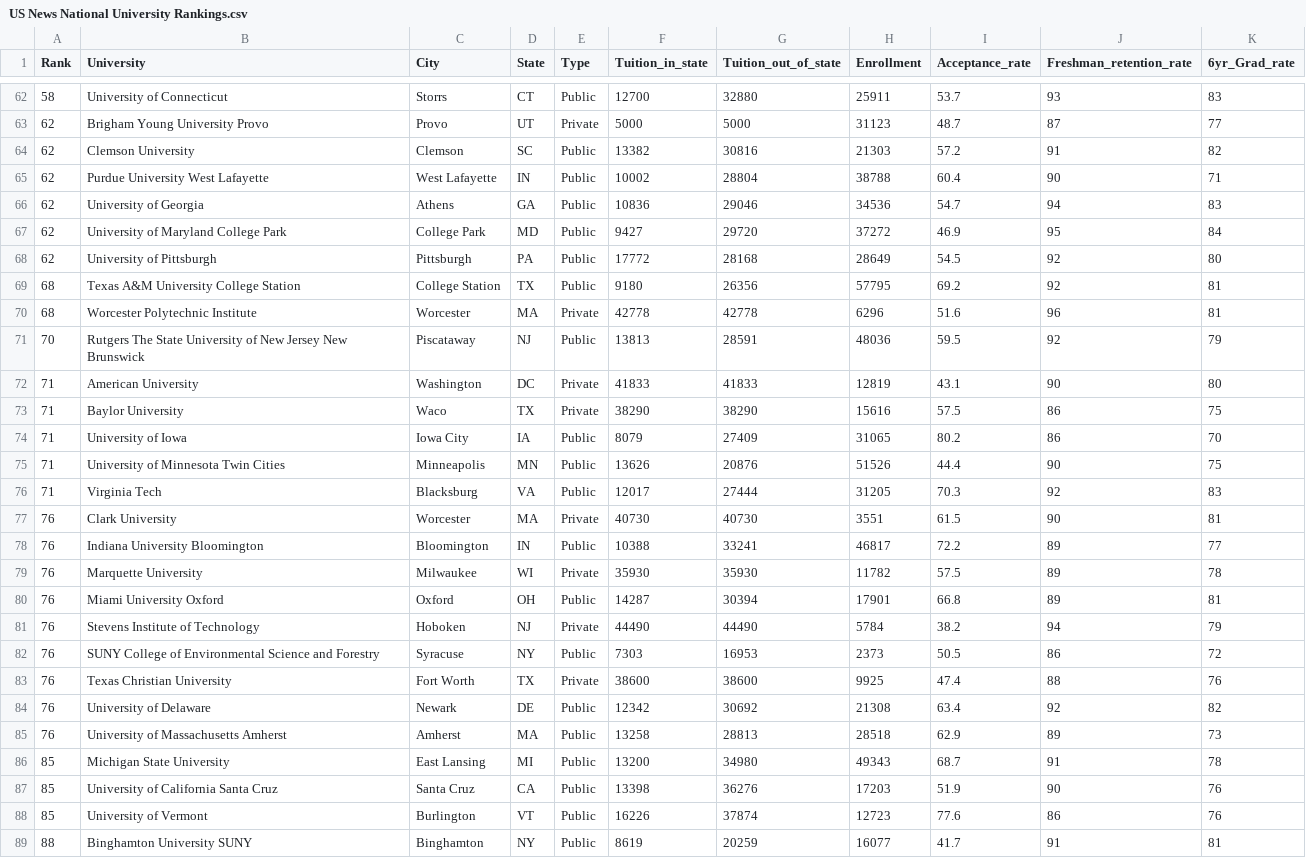
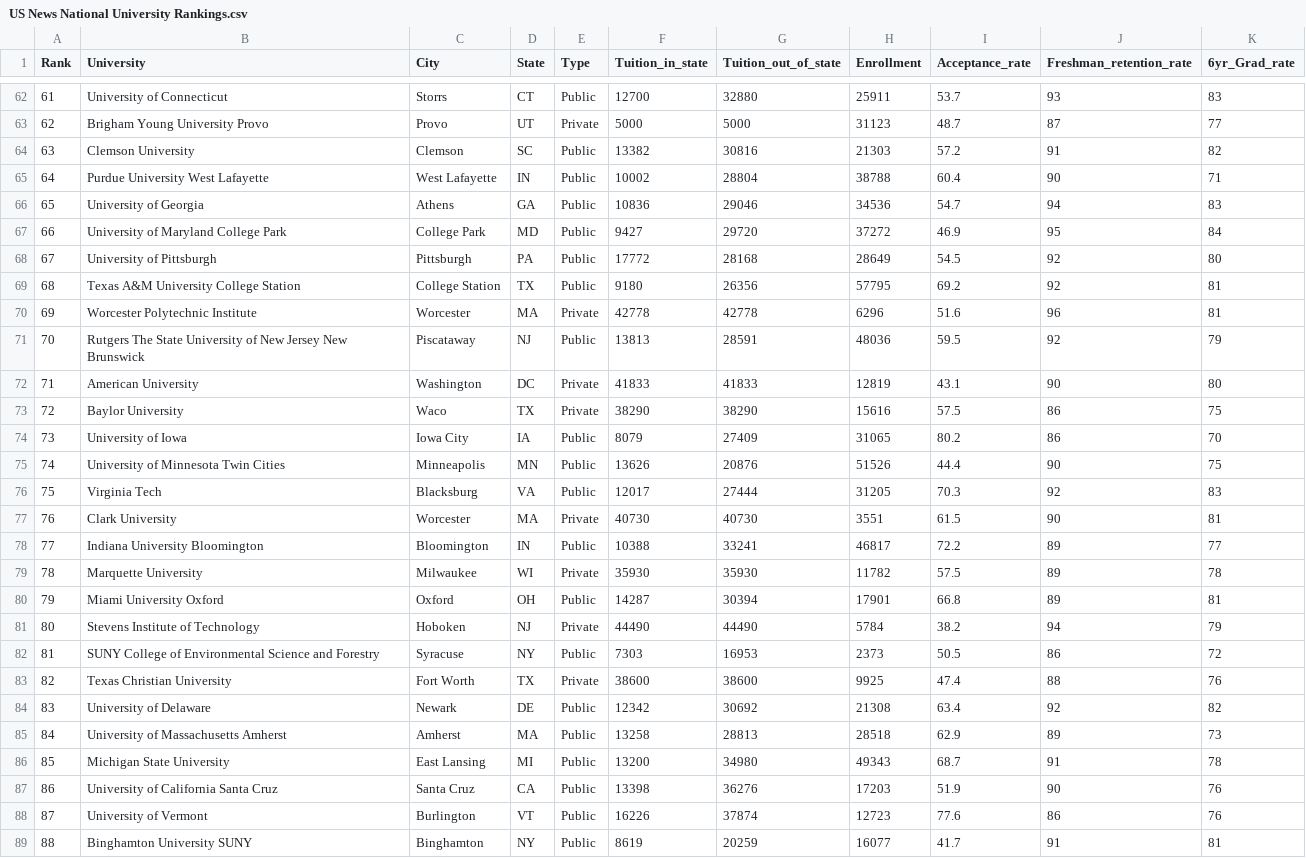
Before and after one commit to Cody011/CS260-Project---University-Rankings, a CSV file: US News National University Rankings.csv, drawn as a sheet; only a part is shown, gaps mark what is left out; the diff covers the shown part only.

```diff
--- a/US News National University Rankings.csv
+++ b/US News National University Rankings.csv
@@ -62,28 +62,28 @@ Rank,University,City,State,Type,Tuition_in_state,Tuition_out_of_state,Enrollment
-58,University of Connecticut,Storrs,CT,Public,12700,32880,25911,53.7,93,83
+61,University of Connecticut,Storrs,CT,Public,12700,32880,25911,53.7,93,83
 62,Brigham Young University Provo,Provo,UT,Private,5000,5000,31123,48.7,87,77
-62,Clemson University,Clemson,SC,Public,13382,30816,21303,57.2,91,82
-62,Purdue University West Lafayette,West Lafayette,IN,Public,10002,28804,38788,60.4,90,71
-62,University of Georgia,Athens,GA,Public,10836,29046,34536,54.7,94,83
-62,University of Maryland College Park,College Park,MD,Public,9427,29720,37272,46.9,95,84
-62,University of Pittsburgh,Pittsburgh,PA,Public,17772,28168,28649,54.5,92,80
+63,Clemson University,Clemson,SC,Public,13382,30816,21303,57.2,91,82
+64,Purdue University West Lafayette,West Lafayette,IN,Public,10002,28804,38788,60.4,90,71
+65,University of Georgia,Athens,GA,Public,10836,29046,34536,54.7,94,83
+66,University of Maryland College Park,College Park,MD,Public,9427,29720,37272,46.9,95,84
+67,University of Pittsburgh,Pittsburgh,PA,Public,17772,28168,28649,54.5,92,80
 68,Texas A&M University College Station,College Station,TX,Public,9180,26356,57795,69.2,92,81
-68,Worcester Polytechnic Institute,Worcester,MA,Private,42778,42778,6296,51.6,96,81
+69,Worcester Polytechnic Institute,Worcester,MA,Private,42778,42778,6296,51.6,96,81
 70,Rutgers The State University of New Jersey New Brunswick,Piscataway,NJ,Public,13813,28591,48036,59.5,92,79
 71,American University,Washington,DC,Private,41833,41833,12819,43.1,90,80
-71,Baylor University,Waco,TX,Private,38290,38290,15616,57.5,86,75
-71,University of Iowa,Iowa City,IA,Public,8079,27409,31065,80.2,86,70
-71,University of Minnesota Twin Cities,Minneapolis,MN,Public,13626,20876,51526,44.4,90,75
-71,Virginia Tech,Blacksburg,VA,Public,12017,27444,31205,70.3,92,83
+72,Baylor University,Waco,TX,Private,38290,38290,15616,57.5,86,75
+73,University of Iowa,Iowa City,IA,Public,8079,27409,31065,80.2,86,70
+74,University of Minnesota Twin Cities,Minneapolis,MN,Public,13626,20876,51526,44.4,90,75
+75,Virginia Tech,Blacksburg,VA,Public,12017,27444,31205,70.3,92,83
 76,Clark University,Worcester,MA,Private,40730,40730,3551,61.5,90,81
-76,Indiana University Bloomington,Bloomington,IN,Public,10388,33241,46817,72.2,89,77
-76,Marquette University,Milwaukee,WI,Private,35930,35930,11782,57.5,89,78
-76,Miami University Oxford,Oxford,OH,Public,14287,30394,17901,66.8,89,81
-76,Stevens Institute of Technology,Hoboken,NJ,Private,44490,44490,5784,38.2,94,79
-76,SUNY College of Environmental Science and Forestry,Syracuse,NY,Public,7303,16953,2373,50.5,86,72
-76,Texas Christian University,Fort Worth,TX,Private,38600,38600,9925,47.4,88,76
-76,University of Delaware,Newark,DE,Public,12342,30692,21308,63.4,92,82
-76,University of Massachusetts Amherst,Amherst,MA,Public,13258,28813,28518,62.9,89,73
+77,Indiana University Bloomington,Bloomington,IN,Public,10388,33241,46817,72.2,89,77
+78,Marquette University,Milwaukee,WI,Private,35930,35930,11782,57.5,89,78
+79,Miami University Oxford,Oxford,OH,Public,14287,30394,17901,66.8,89,81
+80,Stevens Institute of Technology,Hoboken,NJ,Private,44490,44490,5784,38.2,94,79
+81,SUNY College of Environmental Science and Forestry,Syracuse,NY,Public,7303,16953,2373,50.5,86,72
+82,Texas Christian University,Fort Worth,TX,Private,38600,38600,9925,47.4,88,76
+83,University of Delaware,Newark,DE,Public,12342,30692,21308,63.4,92,82
+84,University of Massachusetts Amherst,Amherst,MA,Public,13258,28813,28518,62.9,89,73
 85,Michigan State University,East Lansing,MI,Public,13200,34980,49343,68.7,91,78
-85,University of California Santa Cruz,Santa Cruz,CA,Public,13398,36276,17203,51.9,90,76
-85,University of Vermont,Burlington,VT,Public,16226,37874,12723,77.6,86,76
+86,University of California Santa Cruz,Santa Cruz,CA,Public,13398,36276,17203,51.9,90,76
+87,University of Vermont,Burlington,VT,Public,16226,37874,12723,77.6,86,76
 88,Binghamton University SUNY,Binghamton,NY,Public,8619,20259,16077,41.7,91,81
```
Also changed, not shown: 117 edited cells elsewhere in this file.
